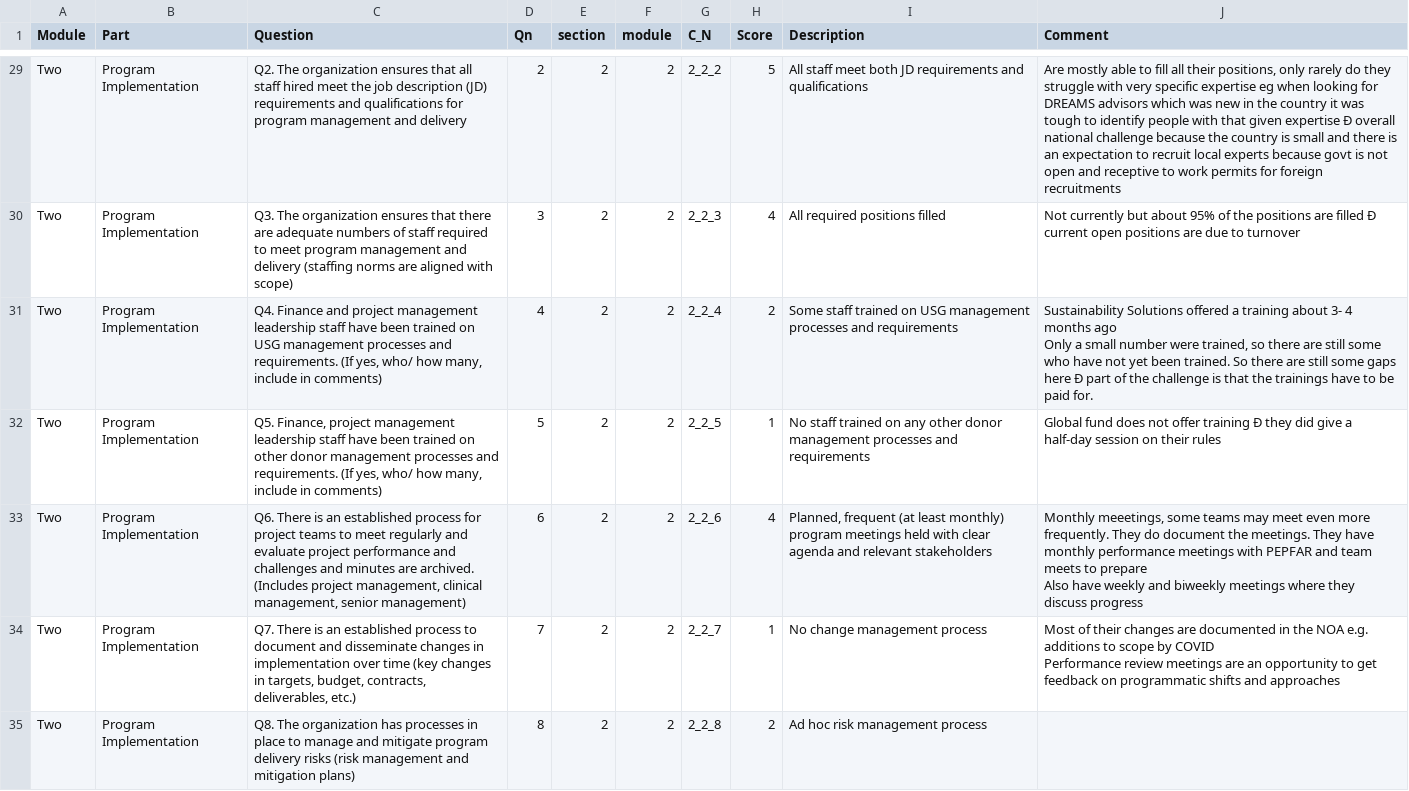
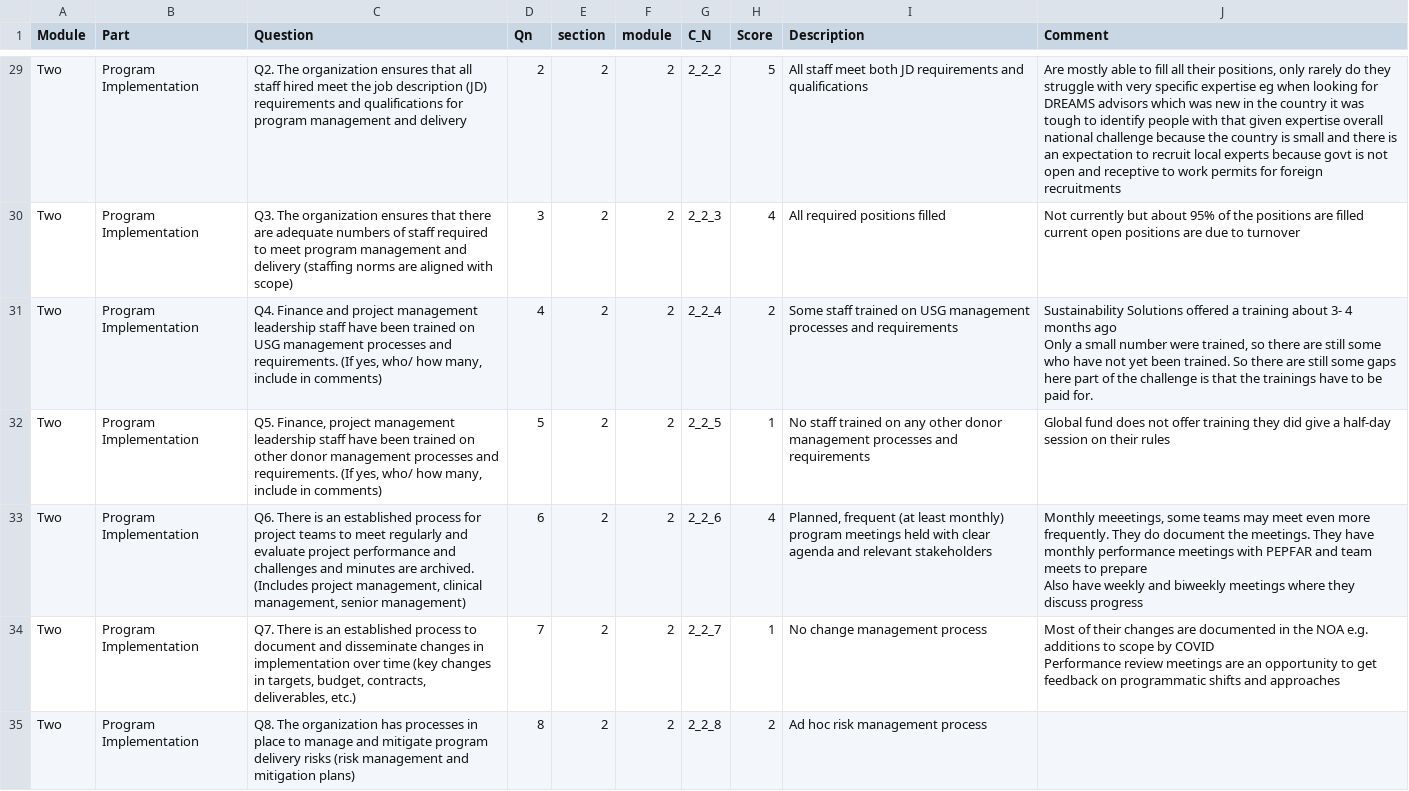
Before and after one commit to JiaqinWu/Uganda_BCMCFL, a CSV file: final_uganda.csv, drawn as a sheet; only a part is shown, gaps mark what is left out; the diff covers the shown part only; the diff names each change by its address in the sheet, - before the commit and + after, or states it on an @@ line.

Commit message:
updated

```diff
--- a/final_uganda.csv
+++ b/final_uganda.csv
-J29 (Comment): …given expertise Ð overall national…
+J29 (Comment): …given expertise overall national…
-J30 (Comment): …are filled Ð current open…
+J30 (Comment): …are filled current open…
-J31 (Comment): …gaps here Ð part of…
+J31 (Comment): …gaps here part of…
-J32 (Comment): …offer training Ð they did…
+J32 (Comment): …offer training they did…
```
Also changed, not shown: 38 edited cells elsewhere in this file.
